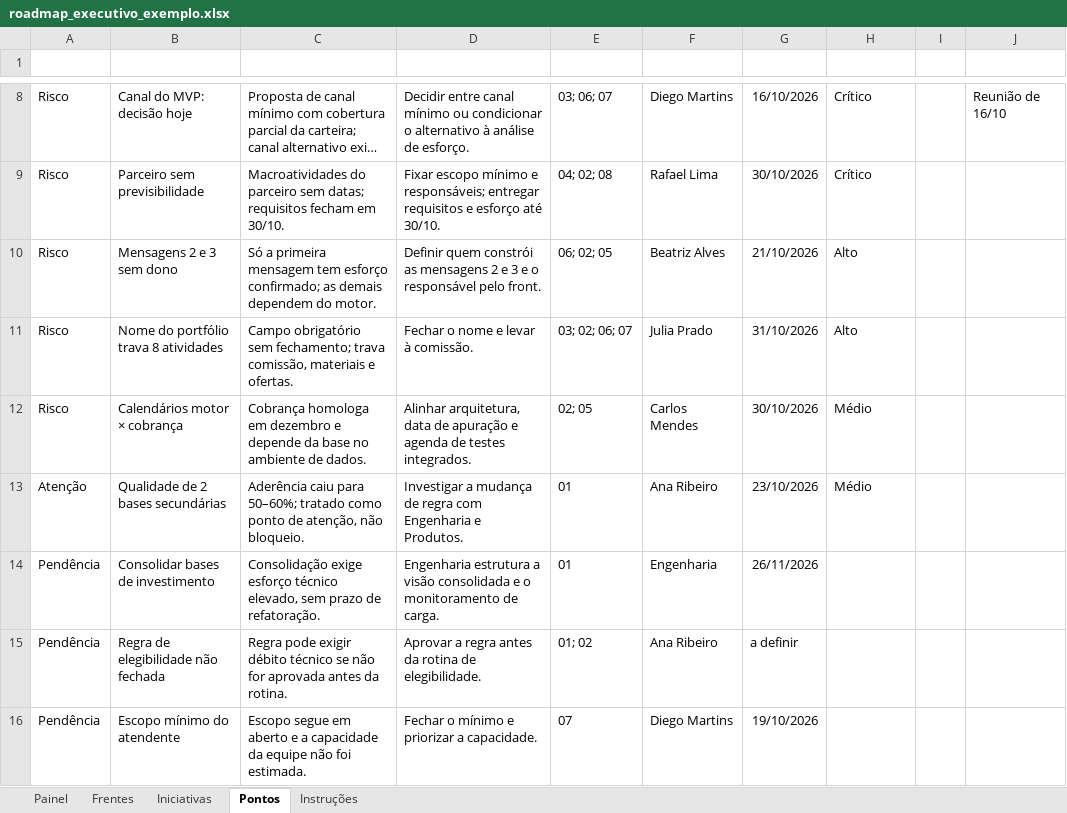
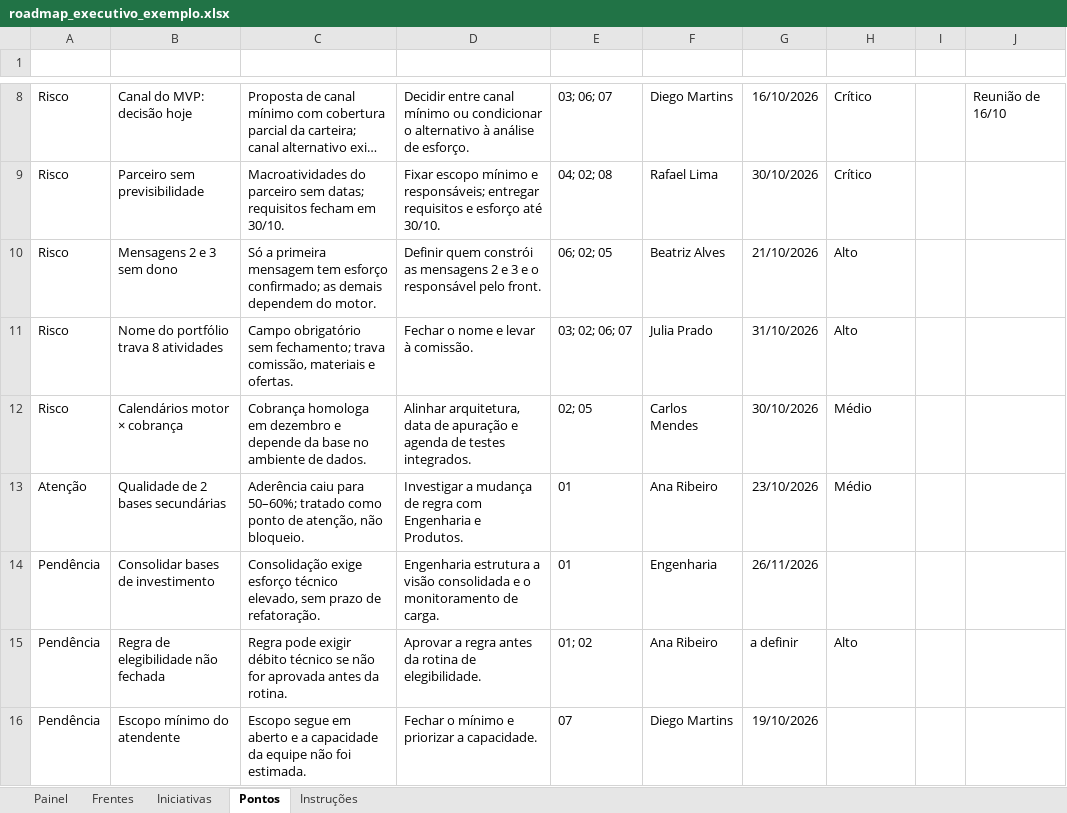
Before and after one commit to Akir0x/dashboard_executivo, an Excel workbook: roadmap_executivo_exemplo.xlsx, sheet Pontos, drawn as a sheet; only a part is shown, gaps mark what is left out; long unchanged cells end in …; values as stored, in another font and other column widths than the file's, no borders; table styles not drawn; the diff names each change by its address in the sheet, - before the commit and + after, or states it on an @@ line.

```diff
--- a/roadmap_executivo_exemplo.xlsx (sheet Pontos)
+++ b/roadmap_executivo_exemplo.xlsx (sheet Pontos)
-H15 (Criticidade): (empty)
+H15 (Criticidade): Alto
```
Also changed, not shown: sheet Instruções, 7 other files.
